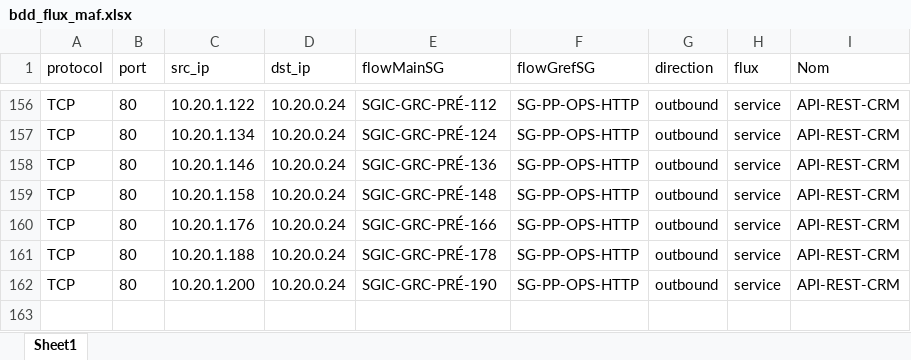
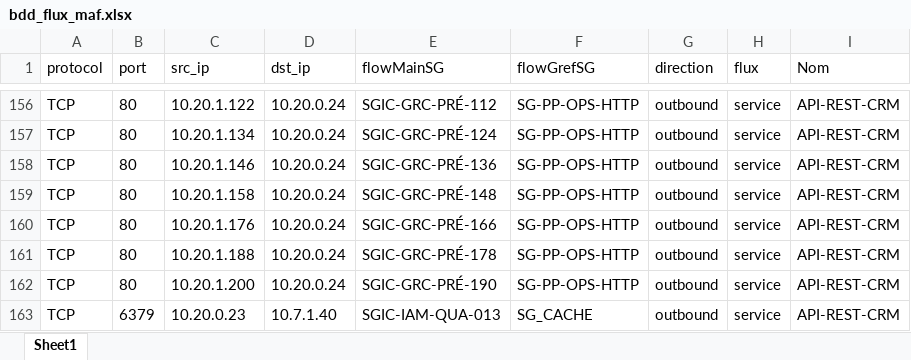
Before and after one commit to hmagh1/pfe-op, an Excel workbook: backend/data/bdd_flux_maf.xlsx, sheet Sheet1, drawn as a sheet; only a part is shown, gaps mark what is left out; values as stored, in another font and other column widths than the file's, no borders; the diff names each change by its address in the sheet, - before the commit and + after, or states it on an @@ line.

Commit message:
Separate CI containers and preserve local data

```diff
--- a/backend/data/bdd_flux_maf.xlsx (sheet Sheet1)
+++ b/backend/data/bdd_flux_maf.xlsx (sheet Sheet1)
+row 163: TCP | 6379 | 10.20.0.23 | 10.7.1.40 | SGIC-IAM-QUA-013 | SG_CACHE | outbound | service | API-REST-CRM
```
Also changed, not shown: 17 other files.
